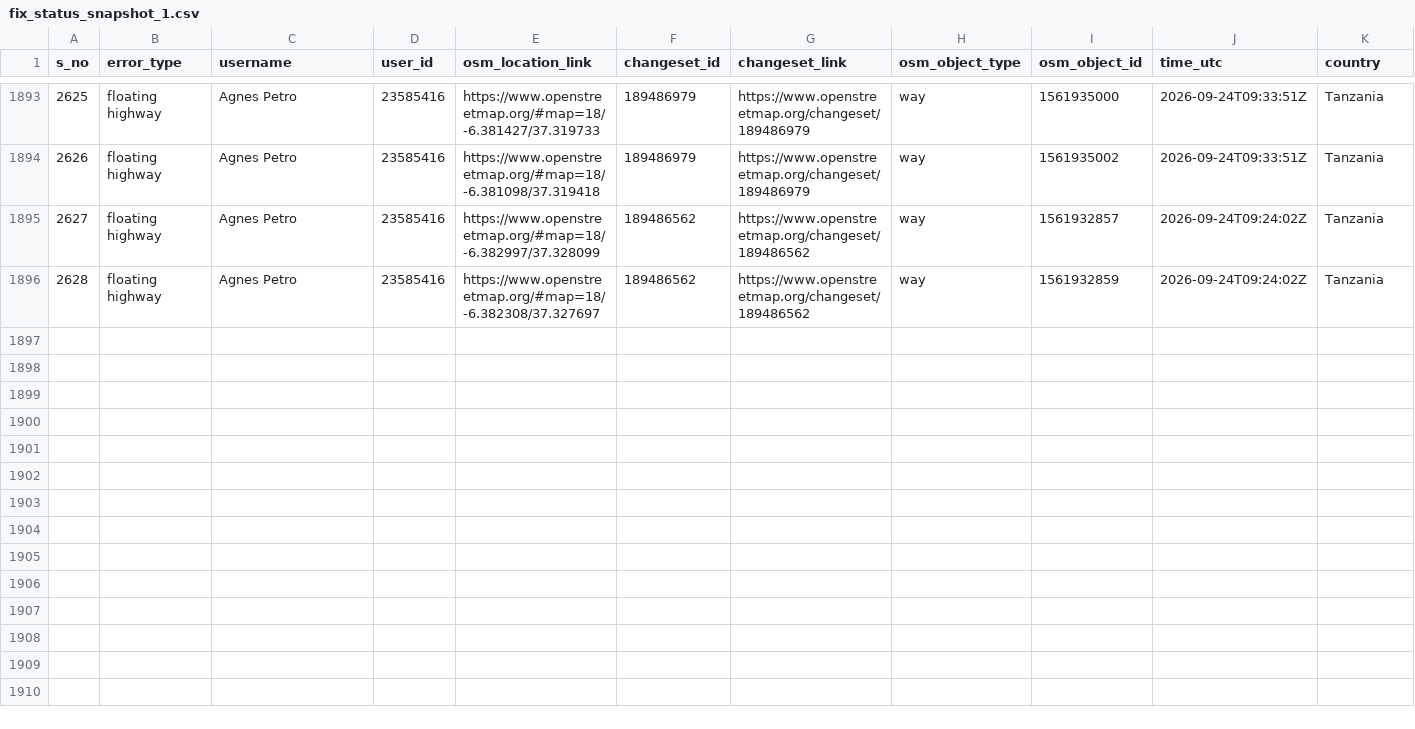
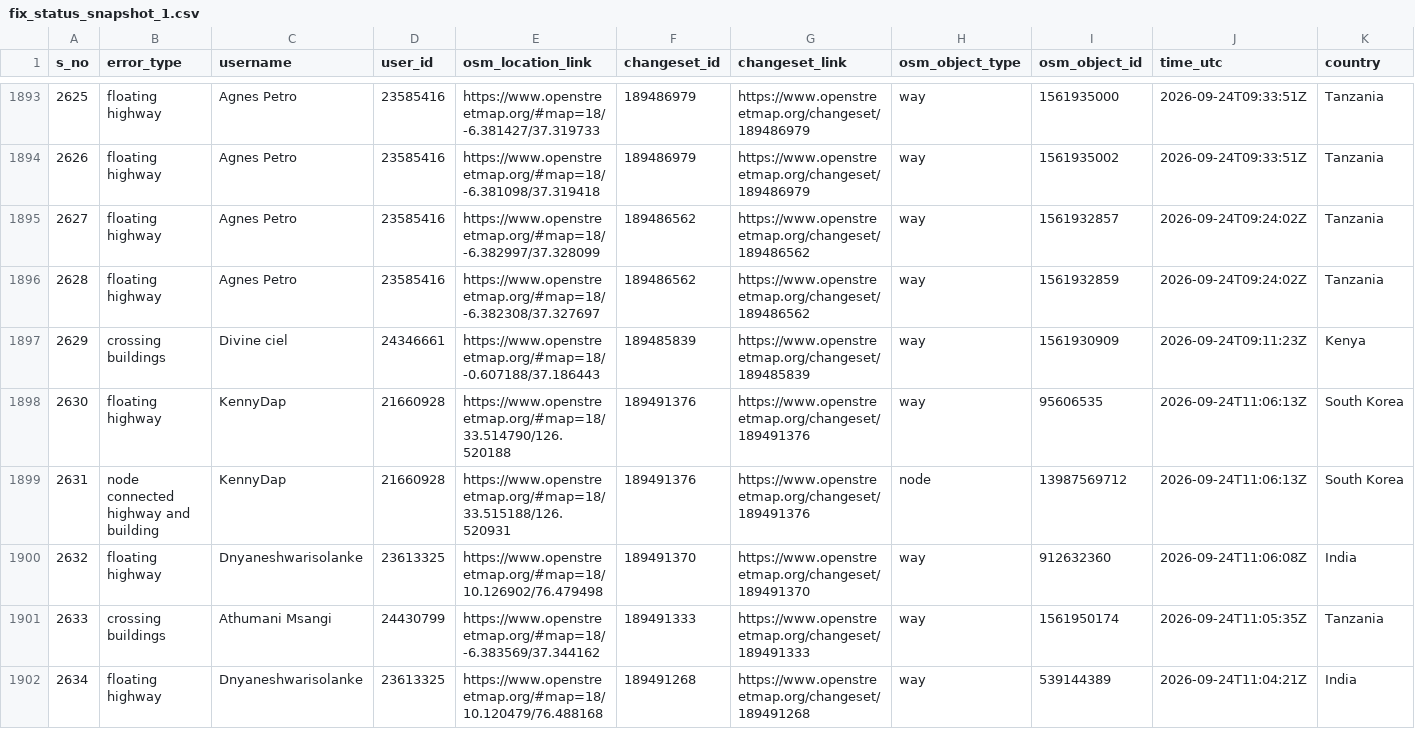
Before and after one commit to KingVik-Planet/OSM_QC_Fix_Tracker.tt_event, a CSV file: data/fix_status_snapshot_1.csv, drawn as a sheet; only a part is shown, gaps mark what is left out; rows hold the shown columns only; the diff covers the shown part only; the diff names each change by its address in the sheet, - before the commit and + after, or states it on an @@ line.

```diff
--- a/data/fix_status_snapshot_1.csv
+++ b/data/fix_status_snapshot_1.csv
+row 1897: 2629 | crossing buildings | Divine ciel | 24346661 | https://www.openstreetmap.org/#map=18/-0.607188/37.186443 | 189485839 | https://www.openstreetmap.org/changeset/189485839 | way | 1561930909 | 2026-09-24T09:11:23Z | Kenya
+row 1898: 2630 | floating highway | KennyDap | 21660928 | https://www.openstreetmap.org/#map=18/33.514790/126.520188 | 189491376 | https://www.openstreetmap.org/changeset/189491376 | way | 95606535 | 2026-09-24T11:06:13Z | South Korea
+row 1899: 2631 | node connected highway and building | KennyDap | 21660928 | https://www.openstreetmap.org/#map=18/33.515188/126.520931 | 189491376 | https://www.openstreetmap.org/changeset/189491376 | node | 13987569712 | 2026-09-24T11:06:13Z | South Korea
+row 1900: 2632 | floating highway | Dnyaneshwarisolanke | 23613325 | https://www.openstreetmap.org/#map=18/10.126902/76.479498 | 189491370 | https://www.openstreetmap.org/changeset/189491370 | way | 912632360 | 2026-09-24T11:06:08Z | India
+row 1901: 2633 | crossing buildings | Athumani Msangi | 24430799 | https://www.openstreetmap.org/#map=18/-6.383569/37.344162 | 189491333 | https://www.openstreetmap.org/changeset/189491333 | way | 1561950174 | 2026-09-24T11:05:35Z | Tanzania
+row 1902: 2634 | floating highway | Dnyaneshwarisolanke | 23613325 | https://www.openstreetmap.org/#map=18/10.120479/76.488168 | 189491268 | https://www.openstreetmap.org/changeset/189491268 | way | 539144389 | 2026-09-24T11:04:21Z | India
```
Also changed, not shown: 5 added rows and 12 edited cells elsewhere in this file.
